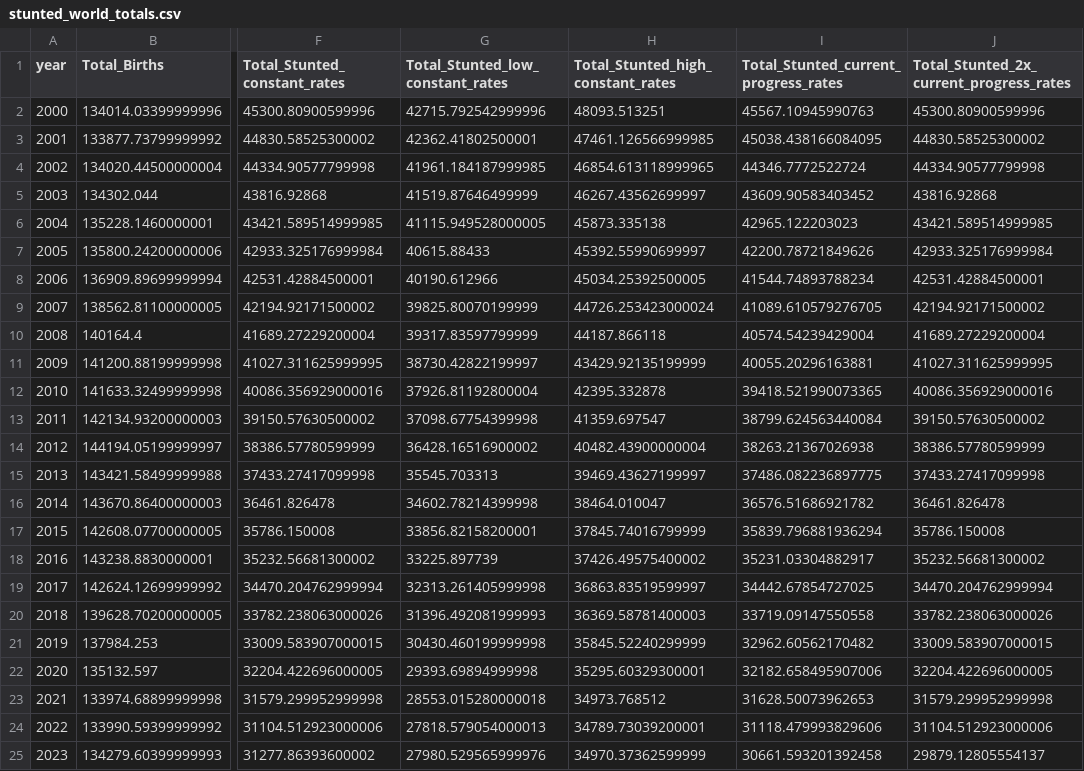
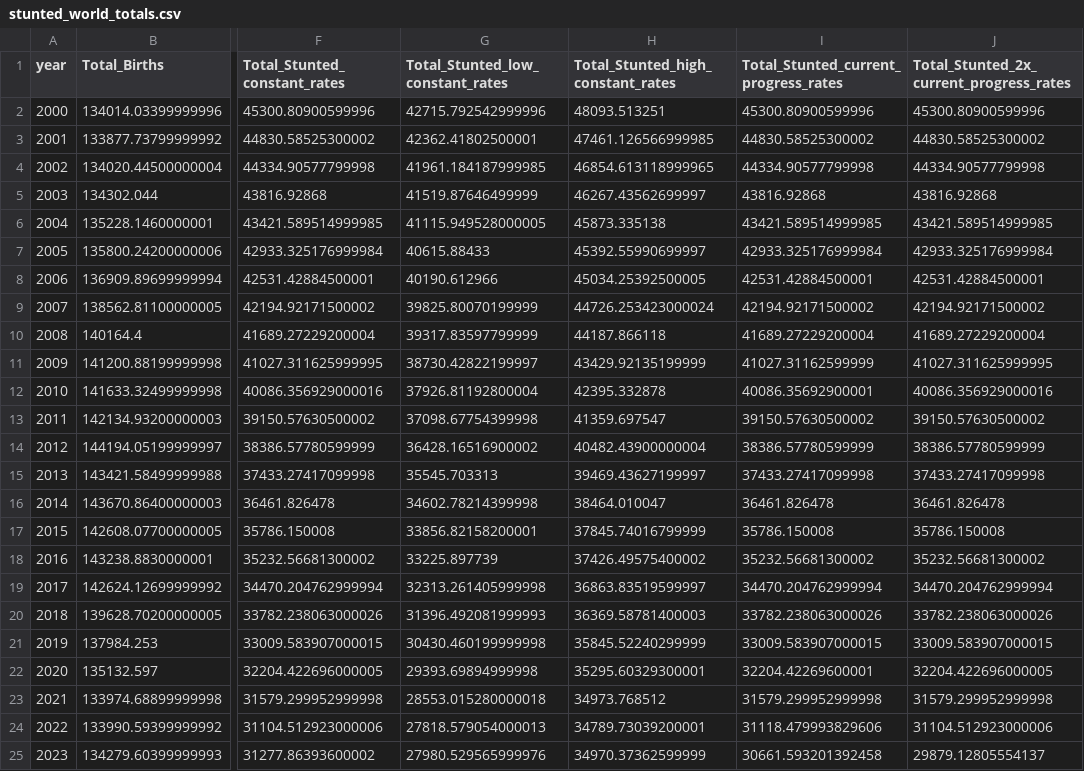
Before and after one commit to TheEconomist/nutrition, a CSV file: output-data/stunted_world_totals.csv, drawn as a sheet; only a part is shown, gaps mark what is left out; the diff names each change by its address in the sheet, - before the commit and + after, or states it on an @@ line.

```diff
--- a/output-data/stunted_world_totals.csv
+++ b/output-data/stunted_world_totals.csv
-I2: 45567.10945990763
+I2: 45300.80900599996
-I3: 45038.438166084095
+I3: 44830.58525300002
-I4: 44346.7772522724
+I4: 44334.90577799998
-I5: 43609.90583403452
+I5: 43816.92868
-I6: 42965.122203023
+I6: 43421.589514999985
-I7: 42200.78721849626
+I7: 42933.325176999984
-I8: 41544.74893788234
+I8: 42531.42884500001
-I9: 41089.610579276705
+I9: 42194.92171500002
-I10: 40574.54239429004
+I10: 41689.27229200004
-I11: 40055.20296163881
+I11: 41027.31162599999
-I12: 39418.521990073365
+I12: 40086.35692900001
-I13: 38799.624563440084
+I13: 39150.57630500002
-I14: 38263.21367026938
+I14: 38386.57780599999
-I15: 37486.082236897775
+I15: 37433.27417099998
-I16: 36576.51686921782
+I16: 36461.826478
-I17: 35839.796881936294
+I17: 35786.150008
-I18: 35231.03304882917
+I18: 35232.56681300002
-I19: 34442.67854727025
+I19: 34470.204762999994
-I20: 33719.09147550558
+I20: 33782.238063000026
-I21: 32962.60562170482
+I21: 33009.583907000015
-I22: 32182.658495907006
+I22: 32204.42269600001
-I23: 31628.50073962653
+I23: 31579.299952999998
```
Also changed, not shown: output-data/anaemia_world_totals.csv, 6 other files.
